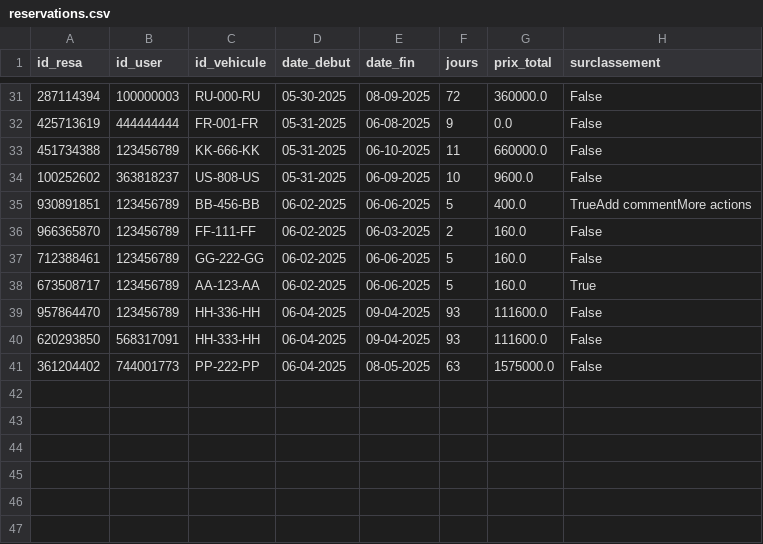
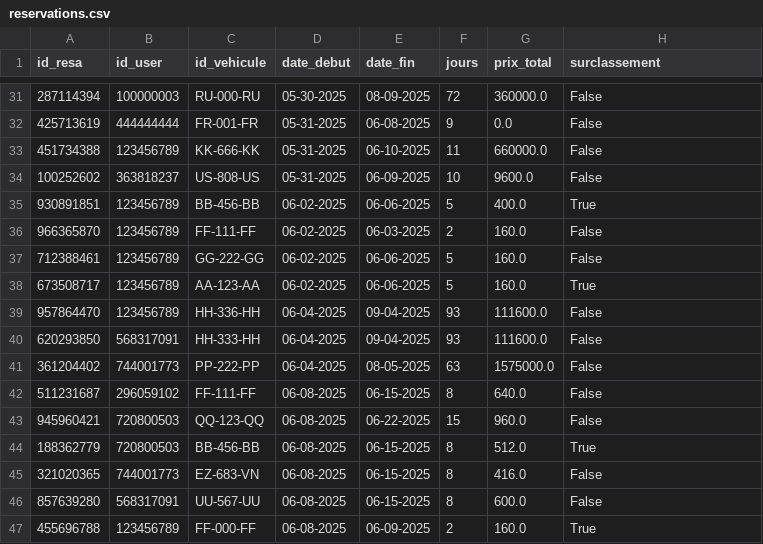
Before and after one commit to paulr04/projet_info_IA_PR, a CSV file: data/reservations.csv, drawn as a sheet; only a part is shown, gaps mark what is left out.

```diff
--- a/data/reservations.csv
+++ b/data/reservations.csv
@@ -34,3 +34,3 @@ id_resa,id_user,id_vehicule,date_debut,date_fin,jours,prix_total,surclassement
 100252602,363818237,US-808-US,05-31-2025,06-09-2025,10,9600.0,False
-930891851,123456789,BB-456-BB,06-02-2025,06-06-2025,5,400.0,TrueAdd commentMore actions
+930891851,123456789,BB-456-BB,06-02-2025,06-06-2025,5,400.0,True
 966365870,123456789,FF-111-FF,06-02-2025,06-03-2025,2,160.0,False
@@ -41 +41,7 @@ id_resa,id_user,id_vehicule,date_debut,date_fin,jours,prix_total,surclassement
 361204402,744001773,PP-222-PP,06-04-2025,08-05-2025,63,1575000.0,False
+511231687,296059102,FF-111-FF,06-08-2025,06-15-2025,8,640.0,False
+945960421,720800503,QQ-123-QQ,06-08-2025,06-22-2025,15,960.0,False
+188362779,720800503,BB-456-BB,06-08-2025,06-15-2025,8,512.0,True
+321020365,744001773,EZ-683-VN,06-08-2025,06-15-2025,8,416.0,False
+857639280,568317091,UU-567-UU,06-08-2025,06-15-2025,8,600.0,False
+455696788,123456789,FF-000-FF,06-08-2025,06-09-2025,2,160.0,True
```
Also changed, not shown: data/vehicules.csv, 13 other files.
